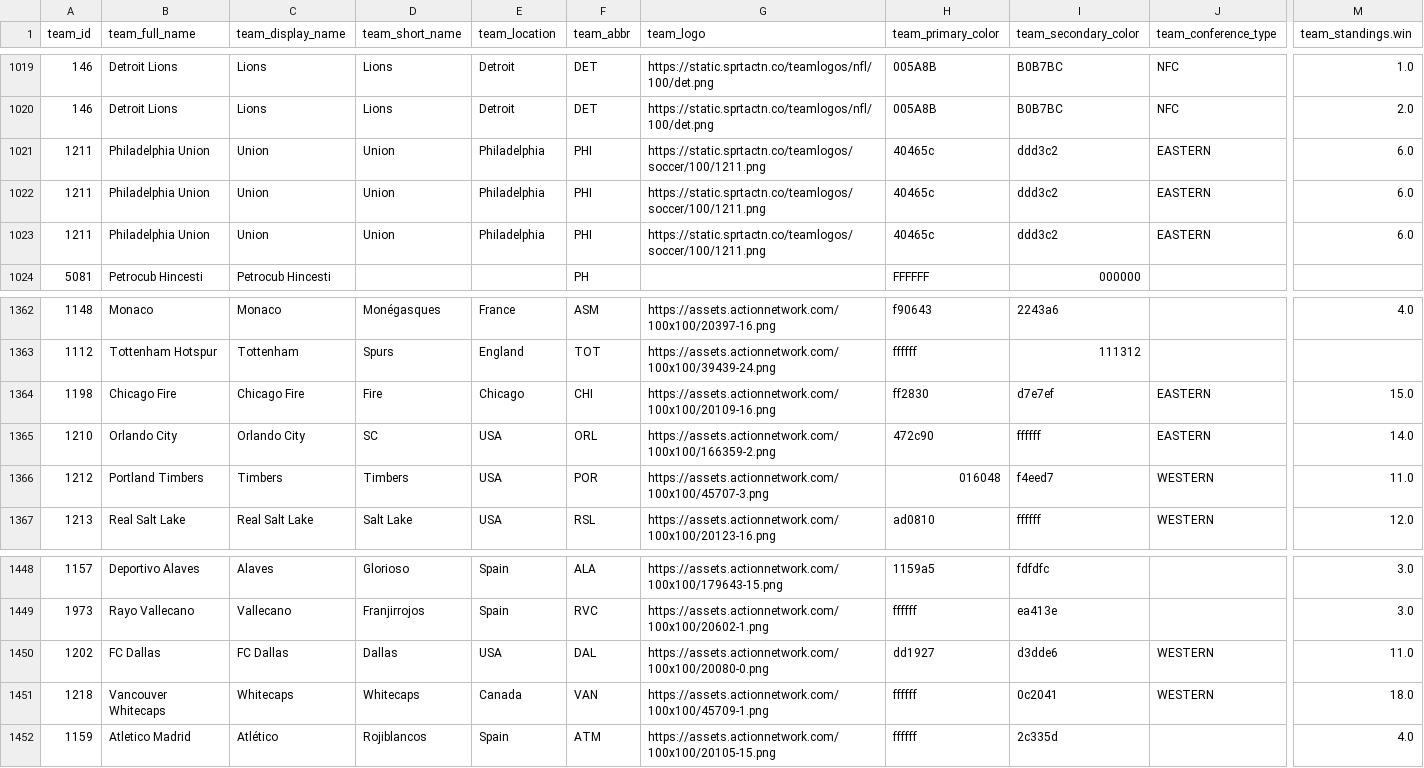
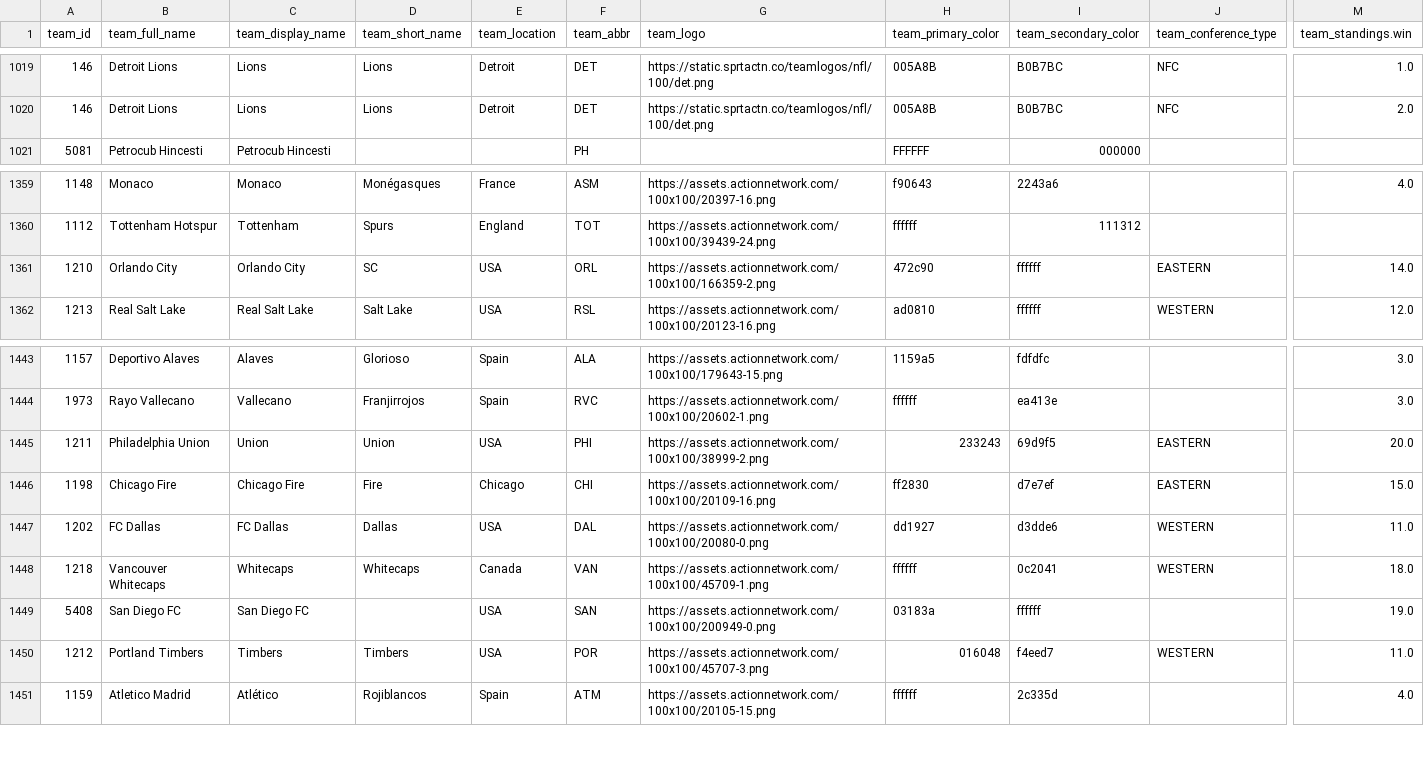
Before and after one commit to aaroncolesmith/data_action_network_clean, a CSV file: data/teams_db.csv, drawn as a sheet; only a part is shown, gaps mark what is left out; removed rows and columns are numbered as before the commit, all else as after; rows hold the shown columns only; the diff names each change by its address in the sheet, - before the commit and + after, or states it on an @@ line.

Commit message:
Update data

```diff
--- a/data/teams_db.csv
+++ b/data/teams_db.csv
-row 1021: 1211 | Philadelphia Union | Union | Union | Philadelphia | PHI | https://static.sprtactn.co/teamlogos/soccer/100/1211.png | 40465c | ddd3c2 | EASTERN | 6.0
-row 1022: 1211 | Philadelphia Union | Union | Union | Philadelphia | PHI | https://static.sprtactn.co/teamlogos/soccer/100/1211.png | 40465c | ddd3c2 | EASTERN | 6.0
-row 1023: 1211 | Philadelphia Union | Union | Union | Philadelphia | PHI | https://static.sprtactn.co/teamlogos/soccer/100/1211.png | 40465c | ddd3c2 | EASTERN | 6.0
-row 1364: 1198 | Chicago Fire | Chicago Fire | Fire | Chicago | CHI | https://assets.actionnetwork.com/100x100/20109-16.png | ff2830 | d7e7ef | EASTERN | 15.0
-row 1366: 1212 | Portland Timbers | Timbers | Timbers | USA | POR | https://assets.actionnetwork.com/100x100/45707-3.png | 016048 | f4eed7 | WESTERN | 11.0
+row 1445: 1211 | Philadelphia Union | Union | Union | USA | PHI | https://assets.actionnetwork.com/100x100/38999-2.png | 233243 | 69d9f5 | EASTERN | 20.0
+row 1446: 1198 | Chicago Fire | Chicago Fire | Fire | Chicago | CHI | https://assets.actionnetwork.com/100x100/20109-16.png | ff2830 | d7e7ef | EASTERN | 15.0
+row 1449: 5408 | San Diego FC | San Diego FC |  | USA | SAN | https://assets.actionnetwork.com/100x100/200949-0.png | 03183a | ffffff |  | 19.0
+row 1450: 1212 | Portland Timbers | Timbers | Timbers | USA | POR | https://assets.actionnetwork.com/100x100/45707-3.png | 016048 | f4eed7 | WESTERN | 11.0
```
Also changed, not shown: 5 other files.
